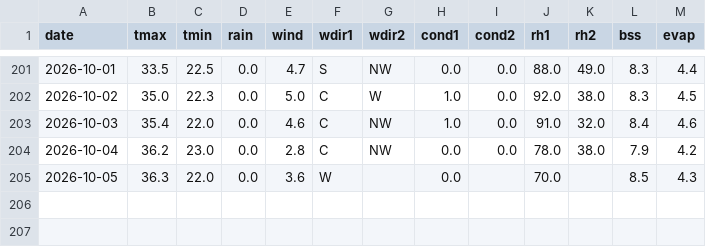
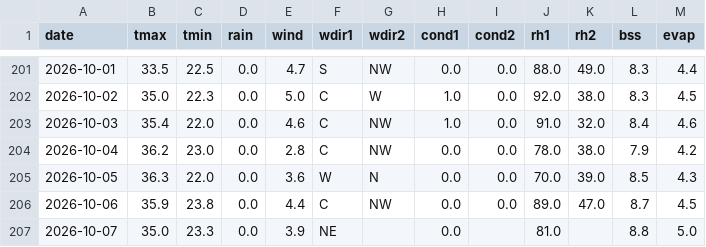
Before and after one commit to rameshram96/iari_weather_data, a CSV file: data/iari_weather.csv, drawn as a sheet; only a part is shown, gaps mark what is left out.

```diff
--- a/data/iari_weather.csv
+++ b/data/iari_weather.csv
@@ -204,2 +204,4 @@ date,tmax,tmin,rain,wind,wdir1,wdir2,cond1,cond2,rh1,rh2,bss,evap
 2026-10-04,36.2,23.0,0.0,2.8,C,NW,0.0,0.0,78.0,38.0,7.9,4.2
-2026-10-05,36.3,22.0,0.0,3.6,W,,0.0,,70.0,,8.5,4.3
+2026-10-05,36.3,22.0,0.0,3.6,W,N,0.0,0.0,70.0,39.0,8.5,4.3
+2026-10-06,35.9,23.8,0.0,4.4,C,NW,0.0,0.0,89.0,47.0,8.7,4.5
+2026-10-07,35.0,23.3,0.0,3.9,NE,,0.0,,81.0,,8.8,5.0
```
Also changed, not shown: 1 other file.
